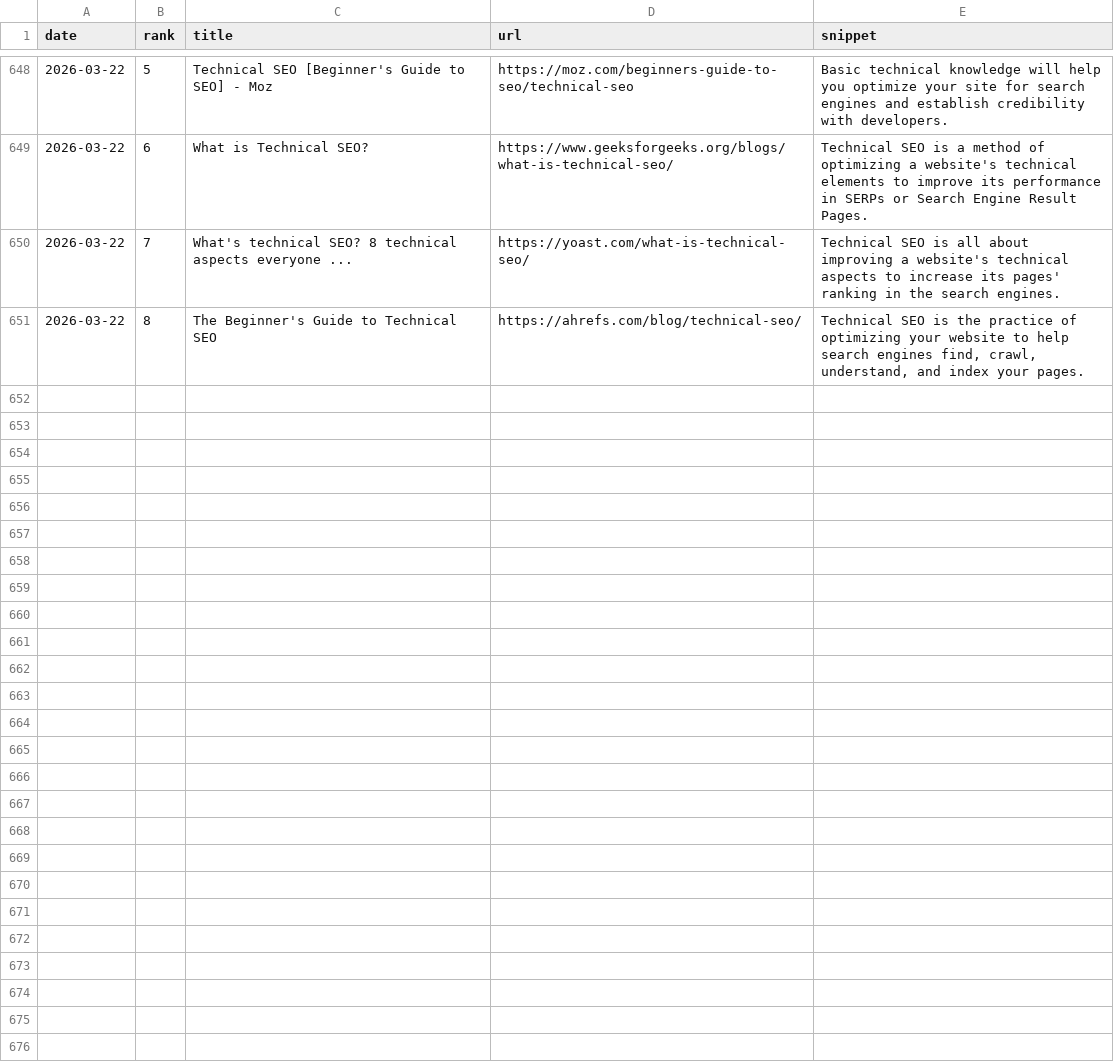
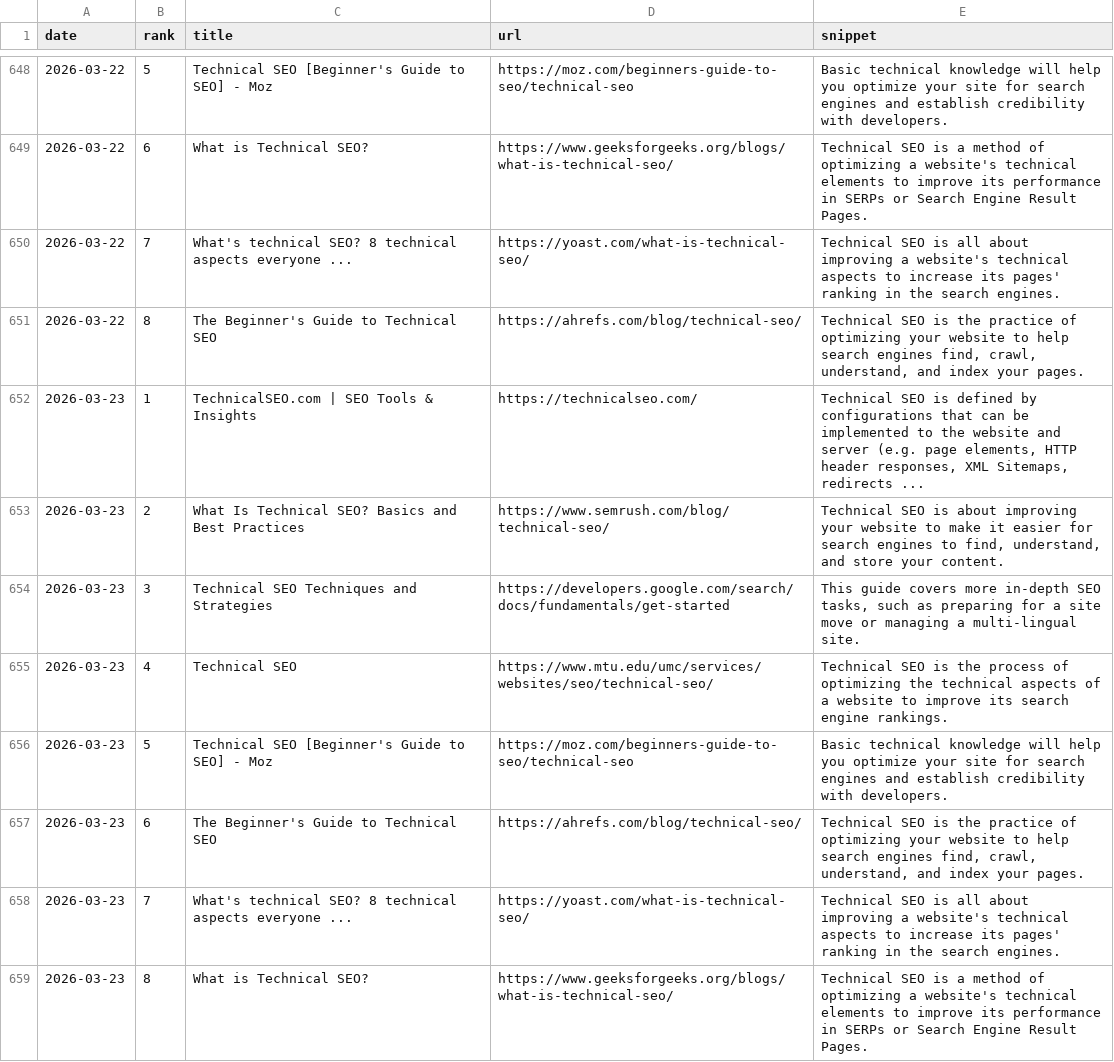
Before and after one commit to takuma51/aio-search-analyzer, a CSV file: seo_data.csv, drawn as a sheet; only a part is shown, gaps mark what is left out; the diff names each change by its address in the sheet, - before the commit and + after, or states it on an @@ line.

```diff
--- a/seo_data.csv
+++ b/seo_data.csv
+row 652: 2026-03-23 | 1 | TechnicalSEO.com | SEO Tools & Insights | https://technicalseo.com/ | Technical SEO is defined by configurations that can be implemented to the website and server (e.g. page elements, HTTP header responses, XML Sitemaps, redirects ...
+row 653: 2026-03-23 | 2 | What Is Technical SEO? Basics and Best Practices | https://www.semrush.com/blog/technical-seo/ | Technical SEO is about improving your website to make it easier for search engines to find, understand, and store your content.
+row 654: 2026-03-23 | 3 | Technical SEO Techniques and Strategies | https://developers.google.com/search/docs/fundamentals/get-started | This guide covers more in-depth SEO tasks, such as preparing for a site move or managing a multi-lingual site.
+row 655: 2026-03-23 | 4 | Technical SEO | https://www.mtu.edu/umc/services/websites/seo/technical-seo/ | Technical SEO is the process of optimizing the technical aspects of a website to improve its search engine rankings.
+row 656: 2026-03-23 | 5 | Technical SEO [Beginner's Guide to SEO] - Moz | https://moz.com/beginners-guide-to-seo/technical-seo | Basic technical knowledge will help you optimize your site for search engines and establish credibility with developers.
+row 657: 2026-03-23 | 6 | The Beginner's Guide to Technical SEO | https://ahrefs.com/blog/technical-seo/ | Technical SEO is the practice of optimizing your website to help search engines find, crawl, understand, and index your pages.
+row 658: 2026-03-23 | 7 | What's technical SEO? 8 technical aspects everyone ... | https://yoast.com/what-is-technical-seo/ | Technical SEO is all about improving a website's technical aspects to increase its pages' ranking in the search engines.
+row 659: 2026-03-23 | 8 | What is Technical SEO? | https://www.geeksforgeeks.org/blogs/what-is-technical-seo/ | Technical SEO is a method of optimizing a website's technical elements to improve its performance in SERPs or Search Engine Result Pages.
```
